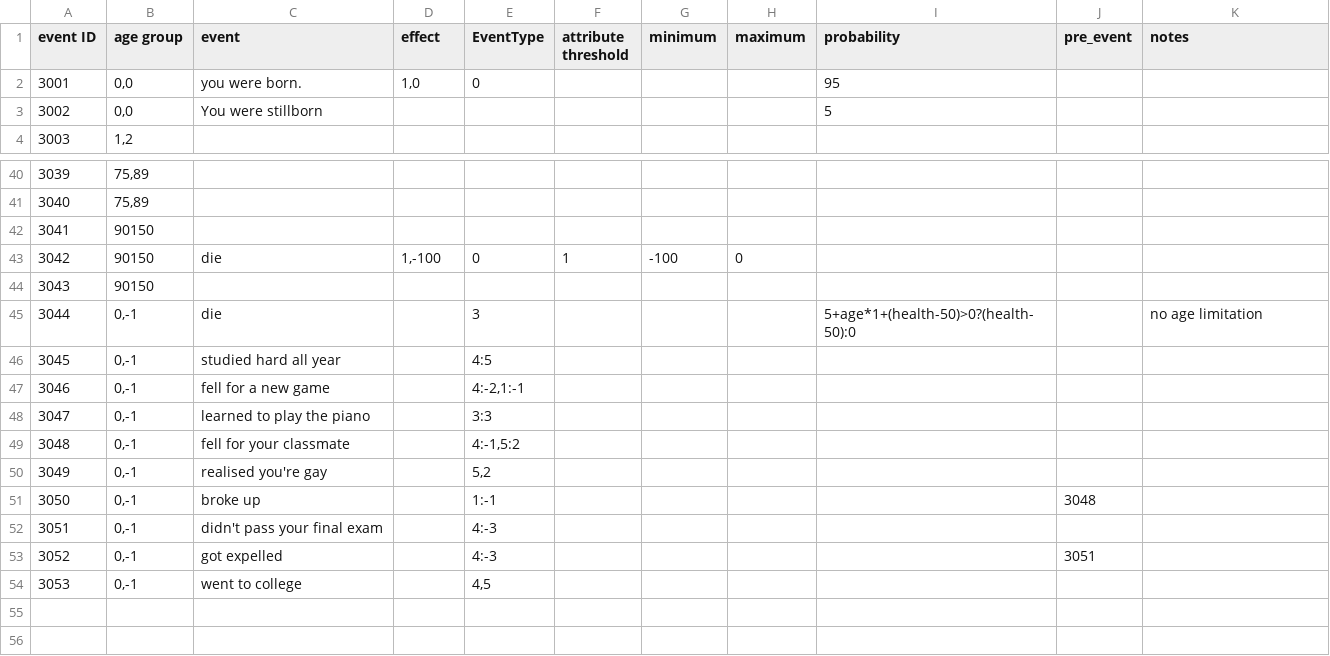
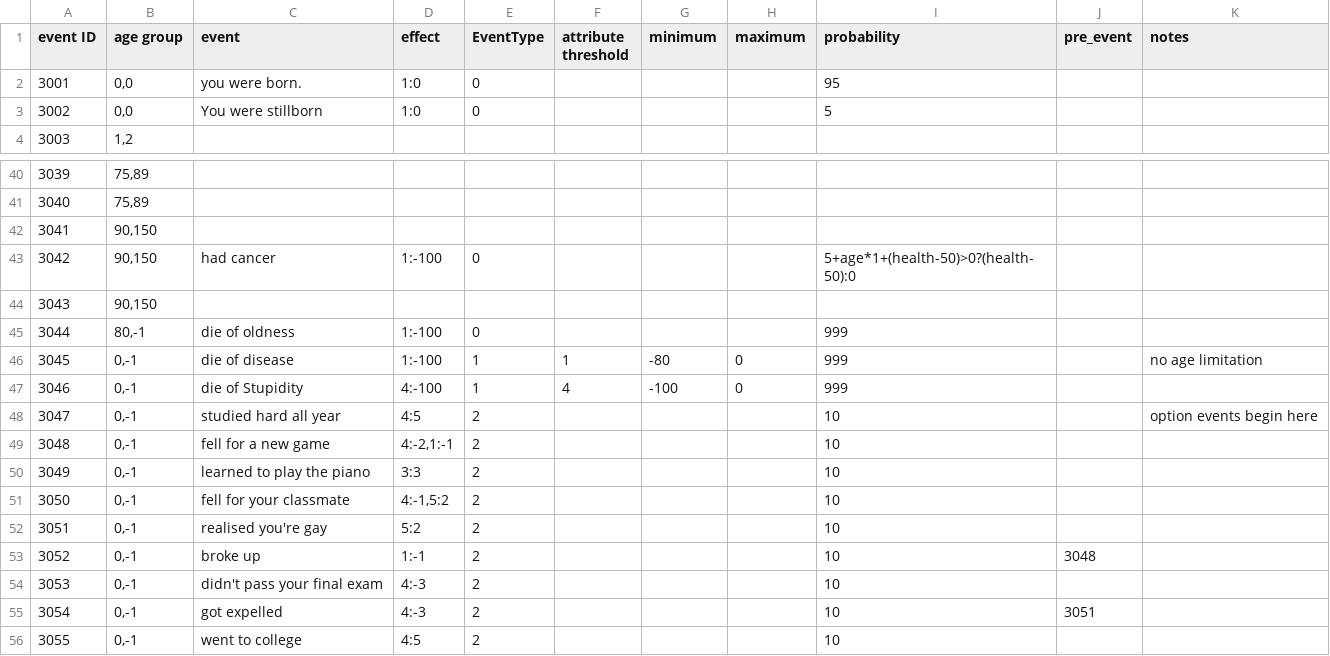
Before and after one commit to 1183572098/second_life_game_project, a CSV file: static/config/event.csv, drawn as a sheet; only a part is shown, gaps mark what is left out; removed rows and columns are numbered as before the commit, all else as after; the diff covers the shown part only; the diff names each change by its address in the sheet, - before the commit and + after, or states it on an @@ line.

Commit message:
Add events, modified event type

```diff
--- a/static/config/event.csv
+++ b/static/config/event.csv
-D2 (effect): 1,0
+D2 (effect): 1:0
-D3 (effect): (empty)
+D3 (effect): 1:0
-E3 (EventType): (empty)
+E3 (EventType): 0
-B42 (age group): 90150
+B42 (age group): 90,150
-row 43: 3042 | 90150 | die | 1,-100 | 0 | 1 | -100 | 0
+row 43: 3042 | 90,150 | had cancer | 1:-100 | 0 |  |  |  | 5+age*1+(health-50)>0?(health-50):0
-B44 (age group): 90150
+B44 (age group): 90,150
-row 45: 3044 | 0,-1 | die |  | 3 |  |  |  | 5+age*1+(health-50)>0?(health-50):0 |  | no age limitation
+row 45: 3044 | 80,-1 | die of oldness | 1:-100 | 0 |  |  |  | 999
+row 46: 3045 | 0,-1 | die of disease | 1:-100 | 1 | 1 | -80 | 0 | 999 |  | no age limitation
+row 47: 3046 | 0,-1 | die of Stupidity | 4:-100 | 1 | 4 | -100 | 0 | 999
@@ column A (event ID) renumbered from row 48 down @@
-D48 (effect): (empty)
+D48 (effect): 4:5
-E48 (EventType): 4:5
+E48 (EventType): 2
-I48:I56 (probability): (empty)
+I48:I56 (probability): 10
-K48 (notes): (empty)
+K48 (notes): option events begin here
-D49 (effect): (empty)
+D49 (effect): 4:-2,1:-1
-E49 (EventType): 4:-2,1:-1
+E49 (EventType): 2
-D50 (effect): (empty)
+D50 (effect): 3:3
-E50 (EventType): 3:3
+E50 (EventType): 2
-D51 (effect): (empty)
+D51 (effect): 4:-1,5:2
-E51 (EventType): 4:-1,5:2
+E51 (EventType): 2
-D52 (effect): (empty)
+D52 (effect): 5:2
-E52 (EventType): 5,2
+E52 (EventType): 2
-D53 (effect): (empty)
+D53 (effect): 1:-1
-E53 (EventType): 1:-1
+E53 (EventType): 2
-D54:D55 (effect): (empty)
+D54:D55 (effect): 4:-3
-E54:E55 (EventType): 4:-3
+E54:E55 (EventType): 2
-D56 (effect): (empty)
+D56 (effect): 4:5
-E56 (EventType): 4,5
+E56 (EventType): 2
```
Also changed, not shown: 23 edited cells elsewhere in this file.
